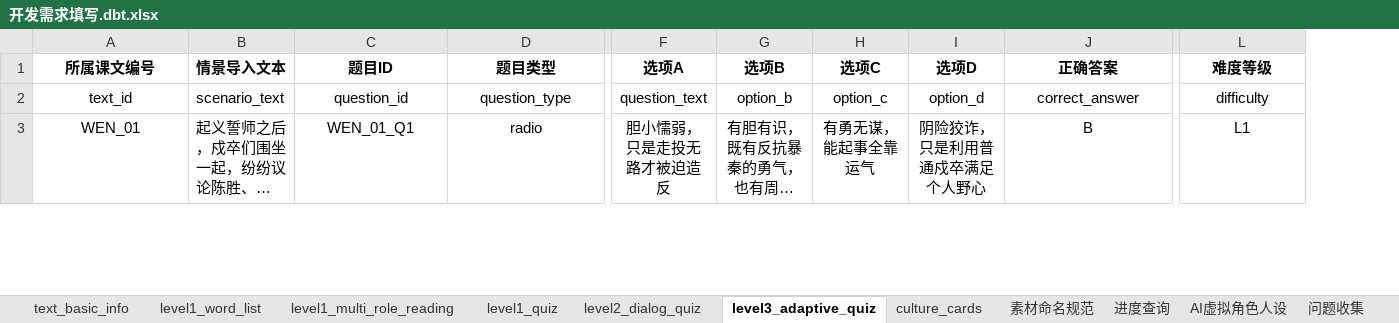
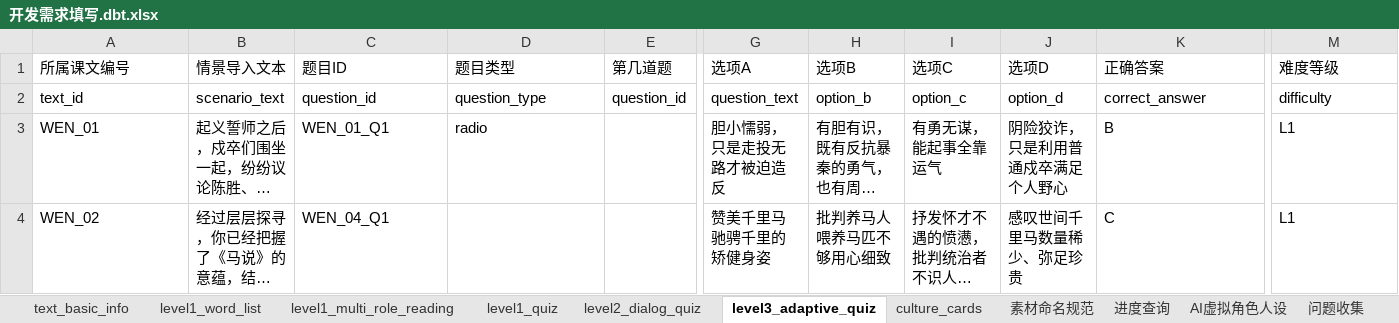
Before and after one commit to Luo399/wenyan-platform, an Excel workbook: 数据/开发需求填写.dbt.xlsx, sheet level3_adaptive_quiz, drawn as a sheet; only a part is shown, gaps mark what is left out; long unchanged cells end in …; values as stored, in another font and other column widths than the file's, no borders; addresses are those after the commit; the diff covers the shown part only; the diff names each change by its address in the sheet, - before the commit and + after, or states it on an @@ line.

```diff
--- a/数据/开发需求填写.dbt.xlsx (sheet level3_adaptive_quiz)
+++ b/数据/开发需求填写.dbt.xlsx (sheet level3_adaptive_quiz)
+column E (第几道题), row 2: question_id
@@ A1:D1 alignment: center → left, bold: on → off @@
@@ G1:M1 alignment: center → left, bold: on → off @@
-A2:A3 alignment: center
+A2:A3 alignment: left
-C2:D3 alignment: center
+C2:D3 alignment: left
-G2:K3 alignment: center
+G2:K3 alignment: left
-M2:M3 alignment: center
+M2:M3 alignment: left
@@ row 5 moved to row 4: WEN_02 @@
```
Also changed, not shown: 1 added row and cell formats elsewhere in this sheet, sheet level1_word_list, sheet level1_multi_role_reading, sheet level2_dialog_quiz, sheet culture_cards, sheet level1_quiz, sheet text_basic_info, 1 more sheet, 59 other files.
